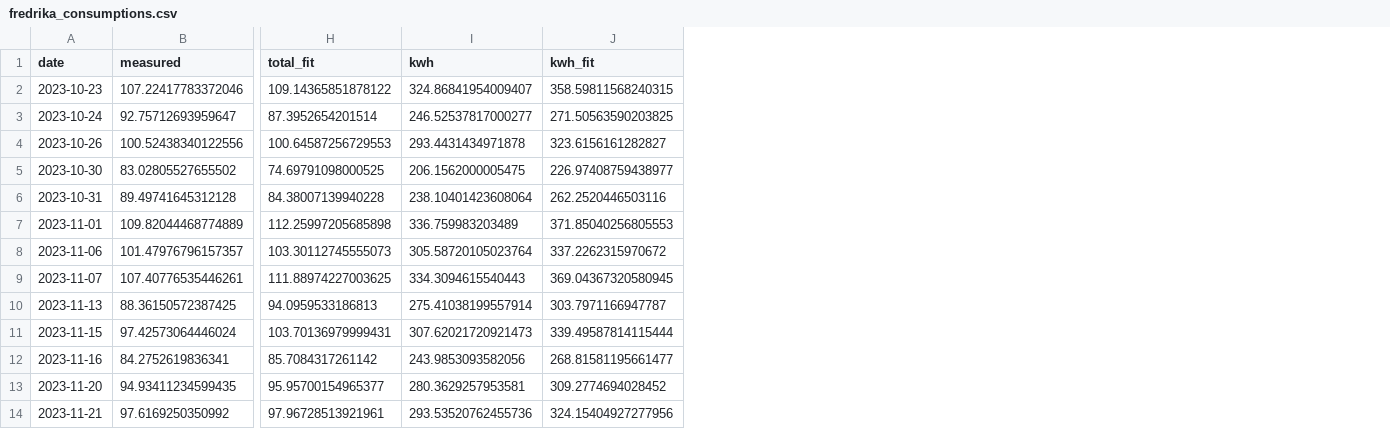
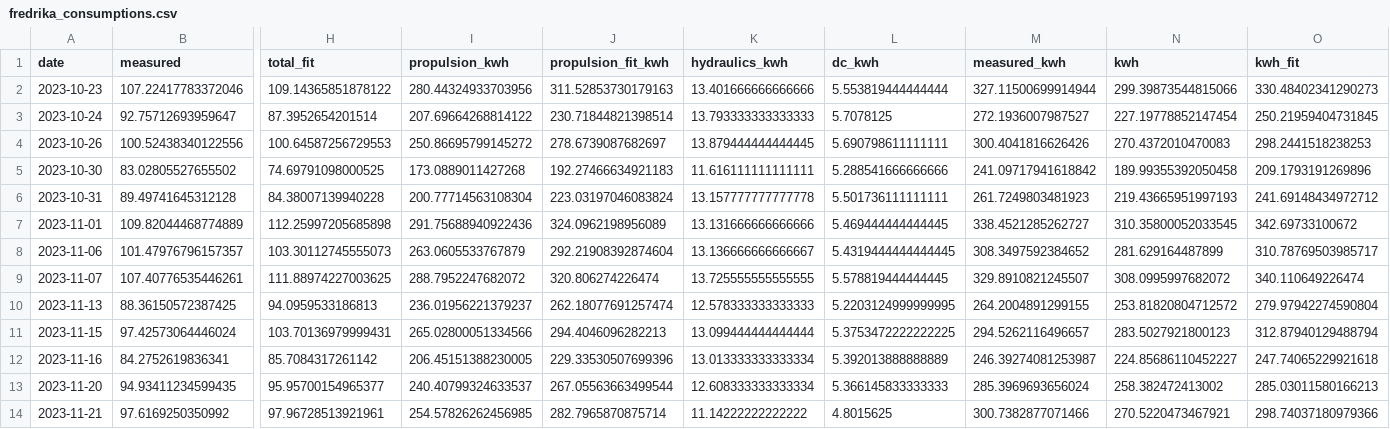
Before and after one commit to arvidsorfeldt/py-fish, a CSV file: fredrika_consumptions.csv, drawn as a sheet; only a part is shown, gaps mark what is left out; addresses are those after the commit; the diff covers the shown part only; the diff names each change by its address in the sheet, - before the commit and + after, or states it on an @@ line.

```diff
--- a/fredrika_consumptions.csv
+++ b/fredrika_consumptions.csv
+column I (propulsion_kwh), rows 2-14: 280.44324933703956 | 207.69664268814122 | 250.86695799145272 | 173.0889011427268 | 200.77714563108304 | 291.75688940922436 | 263.0605533767879 | 288.7952247682072 | 236.01956221379237 | 265.02800051334566 | 206.45151388230005 | 240.40799324633537 | 254.57826262456985
+column J (propulsion_fit_kwh), rows 2-14: 311.52853730179163 | 230.71844821398514 | 278.6739087682697 | 192.27466634921183 | 223.03197046083824 | 324.0962198956089 | 292.21908392874604 | 320.806274226474 | 262.18077691257474 | 294.4046096282213 | 229.33530507699396 | 267.05563663499544 | 282.7965870875714
+column K (hydraulics_kwh), rows 2-14: 13.401666666666666 | 13.793333333333333 | 13.879444444444445 | 11.616111111111111 | 13.157777777777778 | 13.131666666666666 | 13.136666666666667 | 13.725555555555555 | 12.578333333333333 | 13.099444444444444 | 13.013333333333334 | 12.608333333333334 | 11.14222222222222
+column L (dc_kwh), rows 2-14: 5.553819444444444 | 5.7078125 | 5.690798611111111 | 5.288541666666666 | 5.501736111111111 | 5.469444444444445 | 5.4319444444444445 | 5.578819444444445 | 5.2203124999999995 | 5.3753472222222225 | 5.392013888888889 | 5.366145833333333 | 4.8015625
+column M (measured_kwh), rows 2-14: 327.11500699914944 | 272.1936007987527 | 300.4041816626426 | 241.09717941618842 | 261.7249803481923 | 338.4521285262727 | 308.3497592384652 | 329.8910821245507 | 264.2004891299155 | 294.5262116496657 | 246.39274081253987 | 285.3969693656024 | 300.7382877071466
-N2 (kwh): 324.86841954009407
+N2 (kwh): 299.39873544815066
-O2 (kwh_fit): 358.59811568240315
+O2 (kwh_fit): 330.48402341290273
-N3 (kwh): 246.52537817000277
+N3 (kwh): 227.19778852147454
-O3 (kwh_fit): 271.50563590203825
+O3 (kwh_fit): 250.21959404731845
-N4 (kwh): 293.4431434971878
+N4 (kwh): 270.4372010470083
-O4 (kwh_fit): 323.6156161282827
+O4 (kwh_fit): 298.2441518238253
-N5 (kwh): 206.1562000005475
+N5 (kwh): 189.99355392050458
-O5 (kwh_fit): 226.97408759438977
+O5 (kwh_fit): 209.1793191269896
-N6 (kwh): 238.10401423608064
+N6 (kwh): 219.43665951997193
-O6 (kwh_fit): 262.2520446503116
+O6 (kwh_fit): 241.69148434972712
-N7 (kwh): 336.759983203489
+N7 (kwh): 310.35800052033545
-O7 (kwh_fit): 371.85040256805553
+O7 (kwh_fit): 342.69733100672
-N8 (kwh): 305.58720105023764
+N8 (kwh): 281.629164487899
-O8 (kwh_fit): 337.2262315970672
+O8 (kwh_fit): 310.78769503985717
-N9 (kwh): 334.3094615540443
+N9 (kwh): 308.0995997682072
-O9 (kwh_fit): 369.04367320580945
+O9 (kwh_fit): 340.110649226474
-N10 (kwh): 275.41038199557914
+N10 (kwh): 253.81820804712572
-O10 (kwh_fit): 303.7971166947787
+O10 (kwh_fit): 279.97942274590804
-N11 (kwh): 307.62021720921473
+N11 (kwh): 283.5027921800123
-O11 (kwh_fit): 339.49587814115444
+O11 (kwh_fit): 312.87940129488794
-N12 (kwh): 243.9853093582056
+N12 (kwh): 224.85686110452227
-O12 (kwh_fit): 268.81581195661477
+O12 (kwh_fit): 247.74065229921618
-N13 (kwh): 280.3629257953581
+N13 (kwh): 258.382472413002
-O13 (kwh_fit): 309.2774694028452
+O13 (kwh_fit): 285.03011580166213
-N14 (kwh): 293.53520762455736
+N14 (kwh): 270.5220473467921
-O14 (kwh_fit): 324.15404927277956
+O14 (kwh_fit): 298.74037180979366
```
Also changed, not shown: 12 edited cells elsewhere in this file, mira_consumptions.csv, mira_consumptions_fishing.csv, 13 other files.
